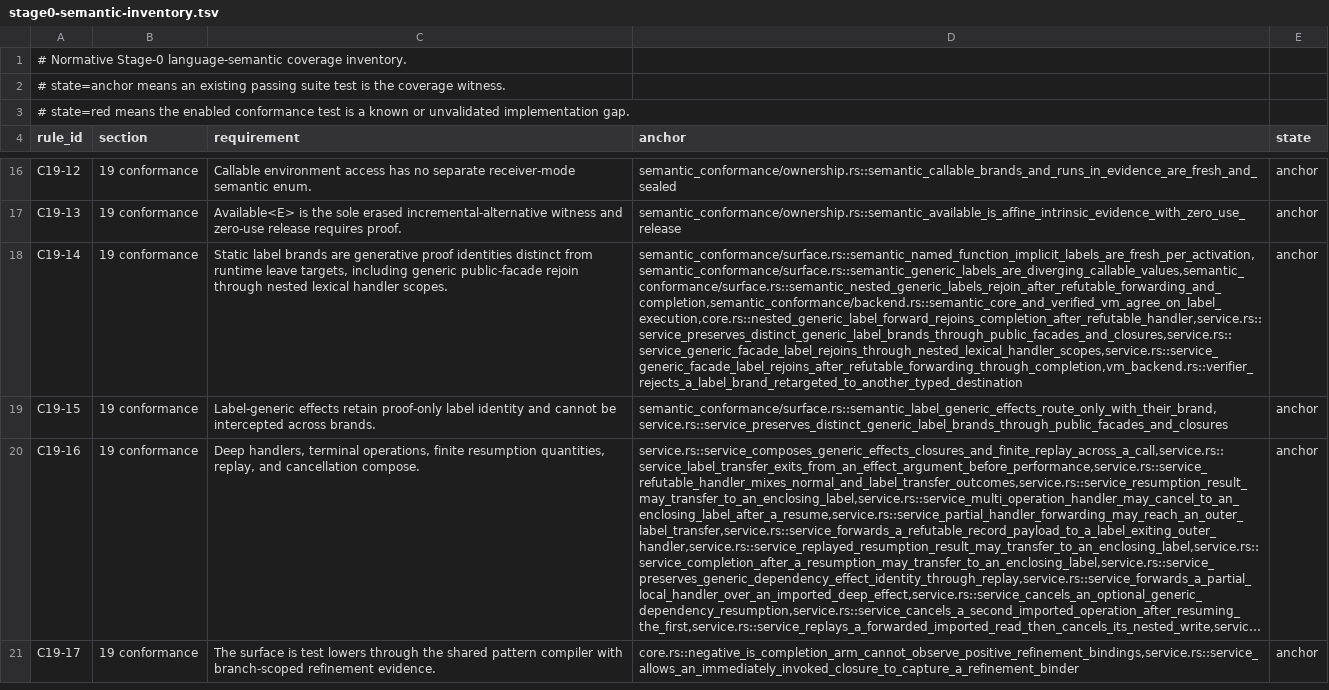
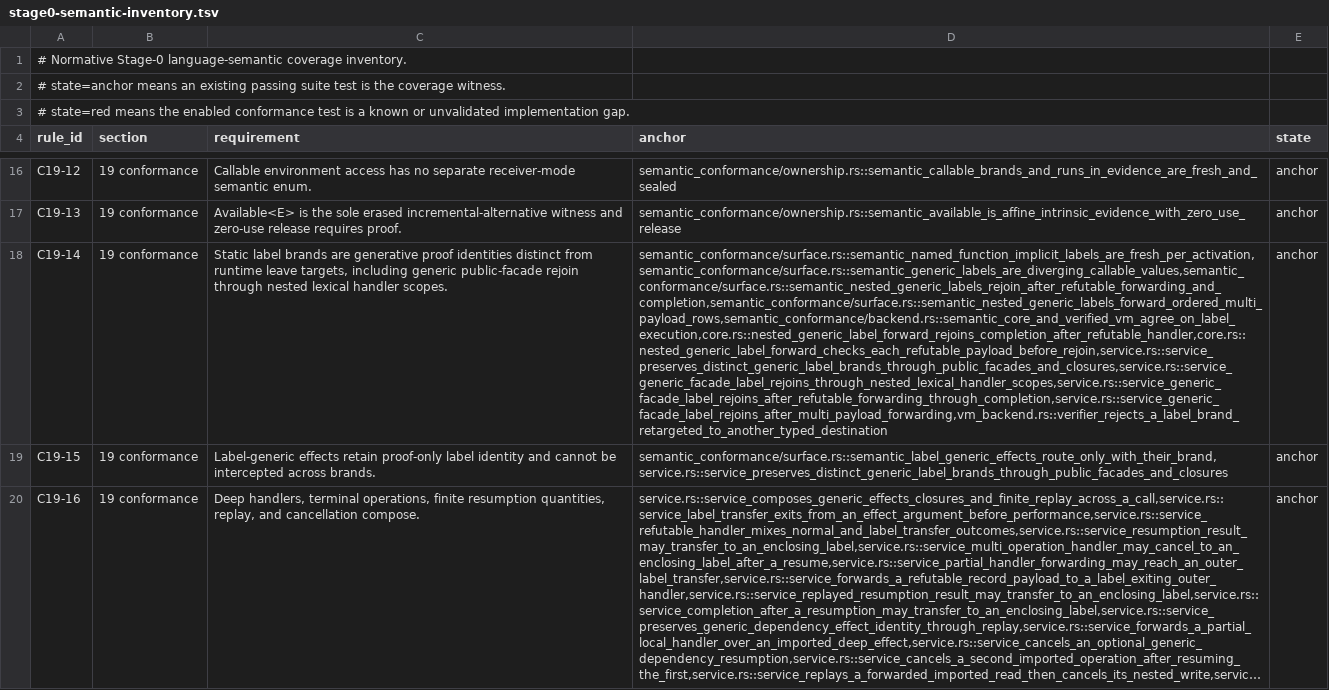
Before and after one commit to MalekiRe/glorious, a TSV file: docs/self-hosted-compiler/stage0-semantic-inventory.tsv, drawn as a sheet; only a part is shown, gaps mark what is left out; the shorter side is filled out with more unchanged rows; long unchanged cells end in …; the diff names each change by its address in the sheet, - before the commit and + after, or states it on an @@ line.

Commit message:
fix(stage0): forward generic labels across payload rows

```diff
--- a/docs/self-hosted-compiler/stage0-semantic-inventory.tsv
+++ b/docs/self-hosted-compiler/stage0-semantic-inventory.tsv
-D18 (anchor): semantic_conformance/surface.rs::semantic_named_function_implicit_labels_are_fresh_per_activation,semantic_conformance/surface.rs::semantic_generic_labels_are_diverging_callable_values,semantic_conformance/surface.rs::semantic_nested_generic_labels_rejoin_after_refutable_forwarding_and_completion,semantic_conformance/backend.rs::semantic_core_and_verified_vm_agree_on_label_execution,core.rs::nested_generic_label_forward_rejoins_completion_after_refutable_handler,service.rs::service_preserves_distinct_generic_label_brands_through_public_facades_and_closures,service.rs::service_generic_facade_label_rejoins_through_nested_lexical_handler_scopes,service.rs::service_generic_facade_label_rejoins_after_refutable_forwarding_through_completion,vm_backend.rs::verifier_rejects_a_label_brand_retargeted_to_another_typed_destination
+D18 (anchor): semantic_conformance/surface.rs::semantic_named_function_implicit_labels_are_fresh_per_activation,semantic_conformance/surface.rs::semantic_generic_labels_are_diverging_callable_values,semantic_conformance/surface.rs::semantic_nested_generic_labels_rejoin_after_refutable_forwarding_and_completion,semantic_conformance/surface.rs::semantic_nested_generic_labels_forward_ordered_multi_payload_rows,semantic_conformance/backend.rs::semantic_core_and_verified_vm_agree_on_label_execution,core.rs::nested_generic_label_forward_rejoins_completion_after_refutable_handler,core.rs::nested_generic_label_forward_checks_each_refutable_payload_before_rejoin,service.rs::service_preserves_distinct_generic_label_brands_through_public_facades_and_closures,service.rs::service_generic_facade_label_rejoins_through_nested_lexical_handler_scopes,service.rs::service_generic_facade_label_rejoins_after_refutable_forwarding_through_completion,service.rs::service_generic_facade_label_rejoins_after_multi_payload_forwarding,vm_backend.rs::verifier_rejects_a_label_brand_retargeted_to_another_typed_destination
```
Also changed, not shown: 5 other files.
